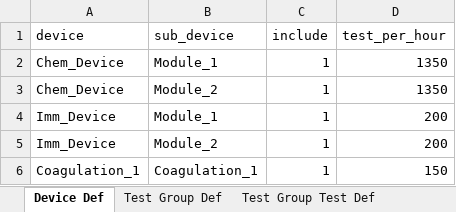
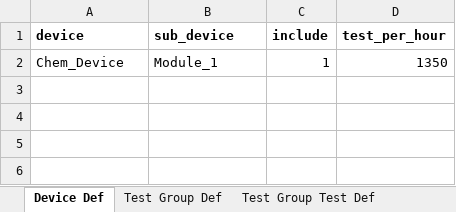
Before and after one commit to ditopcu/ClinLabTool, an Excel workbook: demo_data/1_TEMPLATE_definitions.xlsx, sheet Device Def, drawn as a sheet; values as stored, in another font and other column widths than the file's, no borders; the diff names each change by its address in the sheet, - before the commit and + after, or states it on an @@ line.

```diff
--- a/demo_data/1_TEMPLATE_definitions.xlsx (sheet Device Def)
+++ b/demo_data/1_TEMPLATE_definitions.xlsx (sheet Device Def)
-A1:D1 bold: off
+A1:D1 bold: on
-row 3: Chem_Device | Module_2 | 1 | 1350
-row 4: Imm_Device | Module_1 | 1 | 200
-row 5: Imm_Device | Module_2 | 1 | 200
-row 6: Coagulation_1 | Coagulation_1 | 1 | 150
```
Also changed, not shown: sheet Test Group Test Def, sheet Test Group Def, sheet Shift Def, 2 other files.
